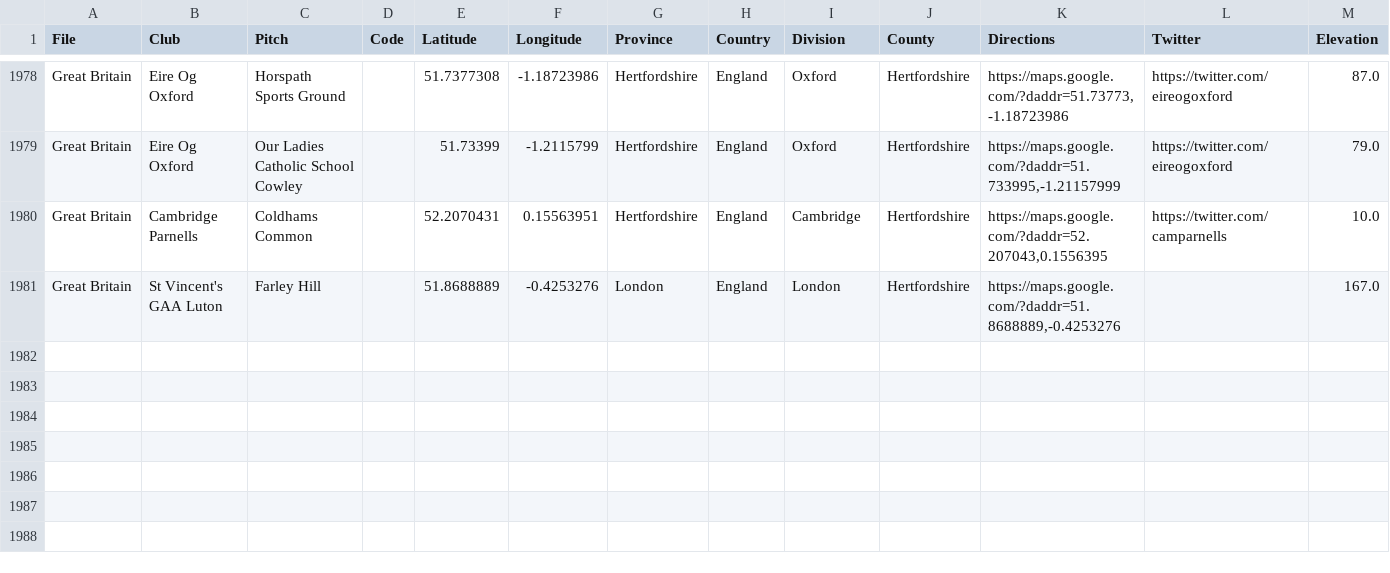
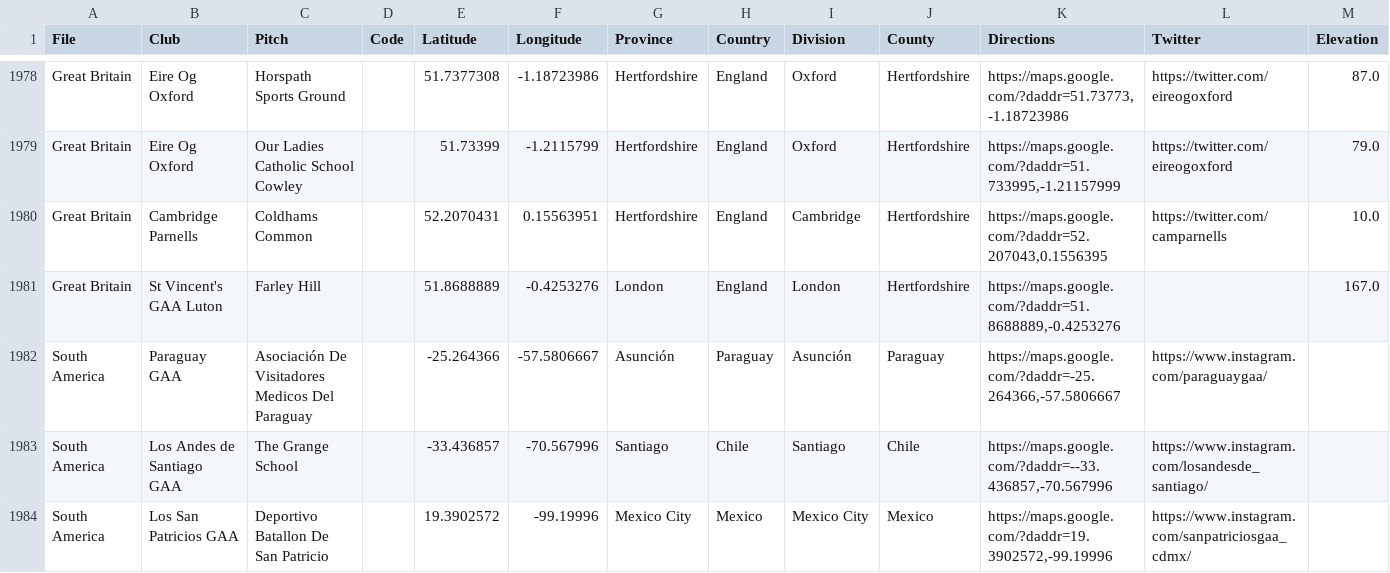
Before and after one commit to ryanmcg2203/gaapitchfinder, a CSV file: gaapitchfinder_data.csv, drawn as a sheet; only a part is shown, gaps mark what is left out; rows hold the shown columns only; the diff names each change by its address in the sheet, - before the commit and + after, or states it on an @@ line.

Commit message:
adding 3 south american clubs

```diff
--- a/gaapitchfinder_data.csv
+++ b/gaapitchfinder_data.csv
+row 1982: South America | Paraguay GAA | Asociación De Visitadores Medicos Del Paraguay |  | -25.264366 | -57.5806667 | Asunción | Paraguay | Asunción | Paraguay | https://maps.google.com/?daddr=-25.264366,-57.5806667 | https://www.instagram.com/paraguaygaa/
+row 1983: South America | Los Andes de Santiago GAA | The Grange School |  | -33.436857 | -70.567996 | Santiago | Chile | Santiago | Chile | https://maps.google.com/?daddr=--33.436857,-70.567996 | https://www.instagram.com/losandesde_santiago/
+row 1984: South America | Los San Patricios GAA | Deportivo Batallon De San Patricio |  | 19.3902572 | -99.19996 | Mexico City | Mexico | Mexico City | Mexico | https://maps.google.com/?daddr=19.3902572,-99.19996 | https://www.instagram.com/sanpatriciosgaa_cdmx/
```
